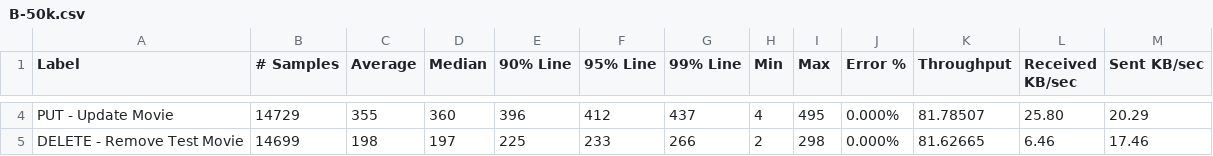
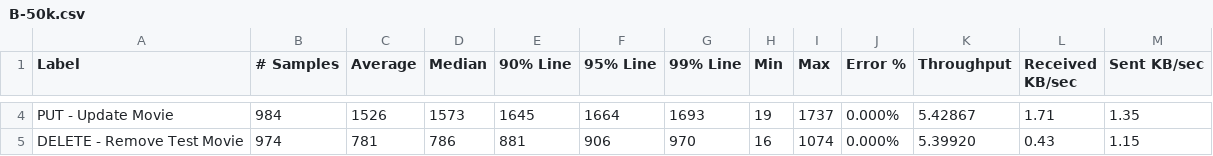
Before and after one commit to fennerspohr/letterboxd-benchmark, a CSV file: results/B-50k.csv, drawn as a sheet; only a part is shown, gaps mark what is left out; the diff covers the shown part only; the diff names each change by its address in the sheet, - before the commit and + after, or states it on an @@ line.

```diff
--- a/results/B-50k.csv
+++ b/results/B-50k.csv
-B4 (# Samples): 14729
+B4 (# Samples): 984
-C4 (Average): 355
+C4 (Average): 1526
-D4 (Median): 360
+D4 (Median): 1573
-E4 (90% Line): 396
+E4 (90% Line): 1645
-F4 (95% Line): 412
+F4 (95% Line): 1664
-G4 (99% Line): 437
+G4 (99% Line): 1693
-H4 (Min): 4
+H4 (Min): 19
-I4 (Max): 495
+I4 (Max): 1737
-K4 (Throughput): 81.78507
+K4 (Throughput): 5.42867
-L4 (Received KB/sec): 25.80
+L4 (Received KB/sec): 1.71
-M4 (Sent KB/sec): 20.29
+M4 (Sent KB/sec): 1.35
-B5 (# Samples): 14699
+B5 (# Samples): 974
-C5 (Average): 198
+C5 (Average): 781
-D5 (Median): 197
+D5 (Median): 786
-E5 (90% Line): 225
+E5 (90% Line): 881
-F5 (95% Line): 233
+F5 (95% Line): 906
-G5 (99% Line): 266
+G5 (99% Line): 970
-H5 (Min): 2
+H5 (Min): 16
-I5 (Max): 298
+I5 (Max): 1074
-K5 (Throughput): 81.62665
+K5 (Throughput): 5.39920
-L5 (Received KB/sec): 6.46
+L5 (Received KB/sec): 0.43
-M5 (Sent KB/sec): 17.46
+M5 (Sent KB/sec): 1.15
```
Also changed, not shown: 35 edited cells elsewhere in this file, results/A-20k-index.csv, results/A-20k.csv, 10 other files.
